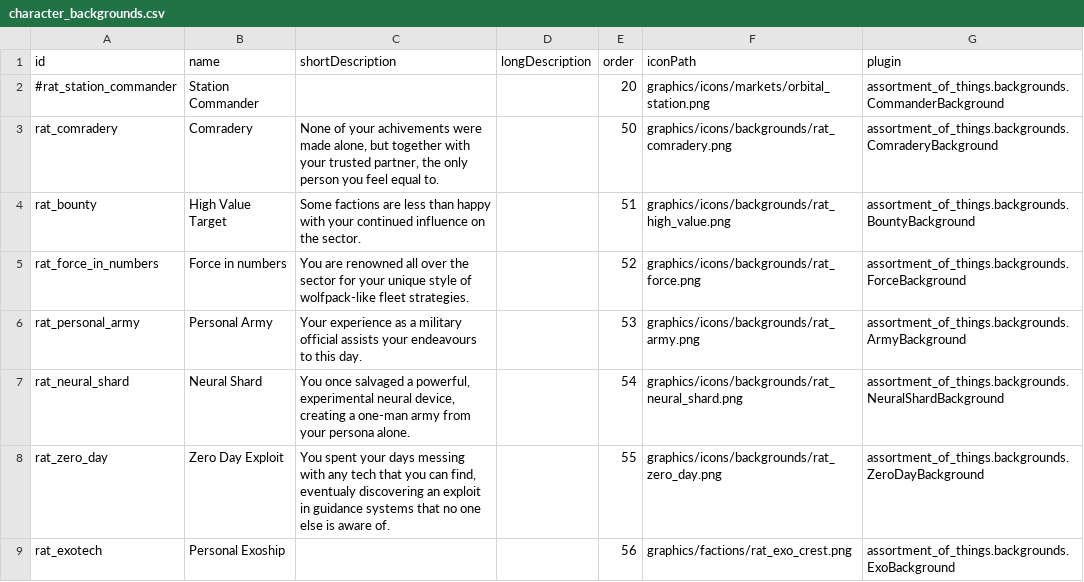
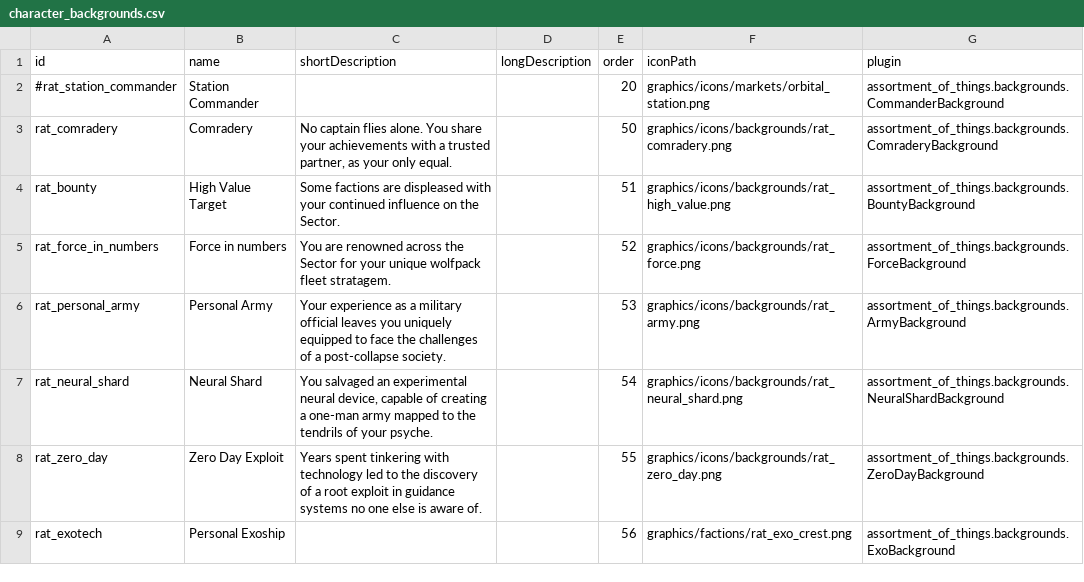
Before and after one commit to Lukas22041/Random-Assortment-of-Things, a CSV file: data/config/exerelin/character_backgrounds.csv, drawn as a sheet.

Commit message:
Typos/grammar fixes for Backgrounds
Small fixes for player backgrounds.

Feel free to use/modify/ignore

```diff
--- a/data/config/exerelin/character_backgrounds.csv
+++ b/data/config/exerelin/character_backgrounds.csv
@@ -2,8 +2,8 @@ id,name,shortDescription,longDescription,order,iconPath,plugin
 #rat_station_commander,Station Commander,,,20,graphics/icons/markets/orbital_station.png,assortment_of_things.backgrounds.CommanderBackground
-rat_comradery,Comradery,"None of your achivements were made alone, but together with your trusted partner, the only person you feel equal to.",,50,graphics/icons/backgrounds/rat_comradery.png,assortment_of_things.backgrounds.ComraderyBackground
-rat_bounty,High Value Target,Some factions are less than happy with your continued influence on the sector.,,51,graphics/icons/backgrounds/rat_high_value.png,assortment_of_things.backgrounds.BountyBackground
-rat_force_in_numbers,Force in numbers,You are renowned all over the sector for your unique style of wolfpack-like fleet strategies.,,52,graphics/icons/backgrounds/rat_force.png,assortment_of_things.backgrounds.ForceBackground
-rat_personal_army,Personal Army,Your experience as a military official assists your endeavours to this day.,,53,graphics/icons/backgrounds/rat_army.png,assortment_of_things.backgrounds.ArmyBackground
-rat_neural_shard,Neural Shard,"You once salvaged a powerful, experimental neural device, creating a one-man army from your persona alone.",,54,graphics/icons/backgrounds/rat_neural_shard.png,assortment_of_things.backgrounds.NeuralShardBackground
-rat_zero_day,Zero Day Exploit ,"You spent your days messing with any tech that you can find, eventualy discovering an exploit in guidance systems that no one else is aware of.",,55,graphics/icons/backgrounds/rat_zero_day.png,assortment_of_things.backgrounds.ZeroDayBackground
+rat_comradery,Comradery,"No captain flies alone. You share your achievements with a trusted partner, as your only equal.",,50,graphics/icons/backgrounds/rat_comradery.png,assortment_of_things.backgrounds.ComraderyBackground
+rat_bounty,High Value Target,"Some factions are displeased with your continued influence on the Sector.",,51,graphics/icons/backgrounds/rat_high_value.png,assortment_of_things.backgrounds.BountyBackground
+rat_force_in_numbers,Force in numbers,"You are renowned across the Sector for your unique wolfpack fleet stratagem.",,52,graphics/icons/backgrounds/rat_force.png,assortment_of_things.backgrounds.ForceBackground
+rat_personal_army,Personal Army,"Your experience as a military official leaves you uniquely equipped to face the challenges of a post-collapse society.",,53,graphics/icons/backgrounds/rat_army.png,assortment_of_things.backgrounds.ArmyBackground
+rat_neural_shard,Neural Shard,"You salvaged an experimental neural device, capable of creating a one-man army mapped to the tendrils of your psyche.",,54,graphics/icons/backgrounds/rat_neural_shard.png,assortment_of_things.backgrounds.NeuralShardBackground
+rat_zero_day,Zero Day Exploit ,"Years spent tinkering with technology led to the discovery of a root exploit in guidance systems no one else is aware of.",,55,graphics/icons/backgrounds/rat_zero_day.png,assortment_of_things.backgrounds.ZeroDayBackground
 rat_exotech,Personal Exoship,,,56,graphics/factions/rat_exo_crest.png,assortment_of_things.backgrounds.ExoBackground
```
Also changed, not shown: 9 other files.
